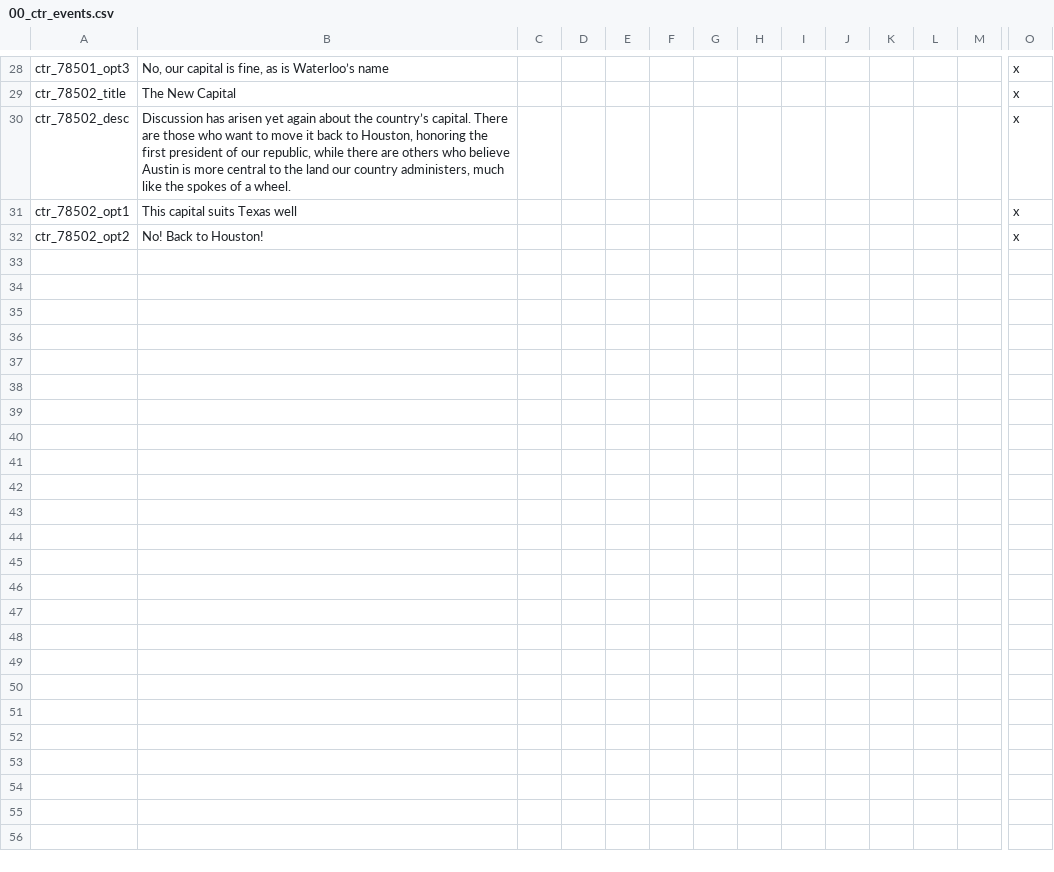
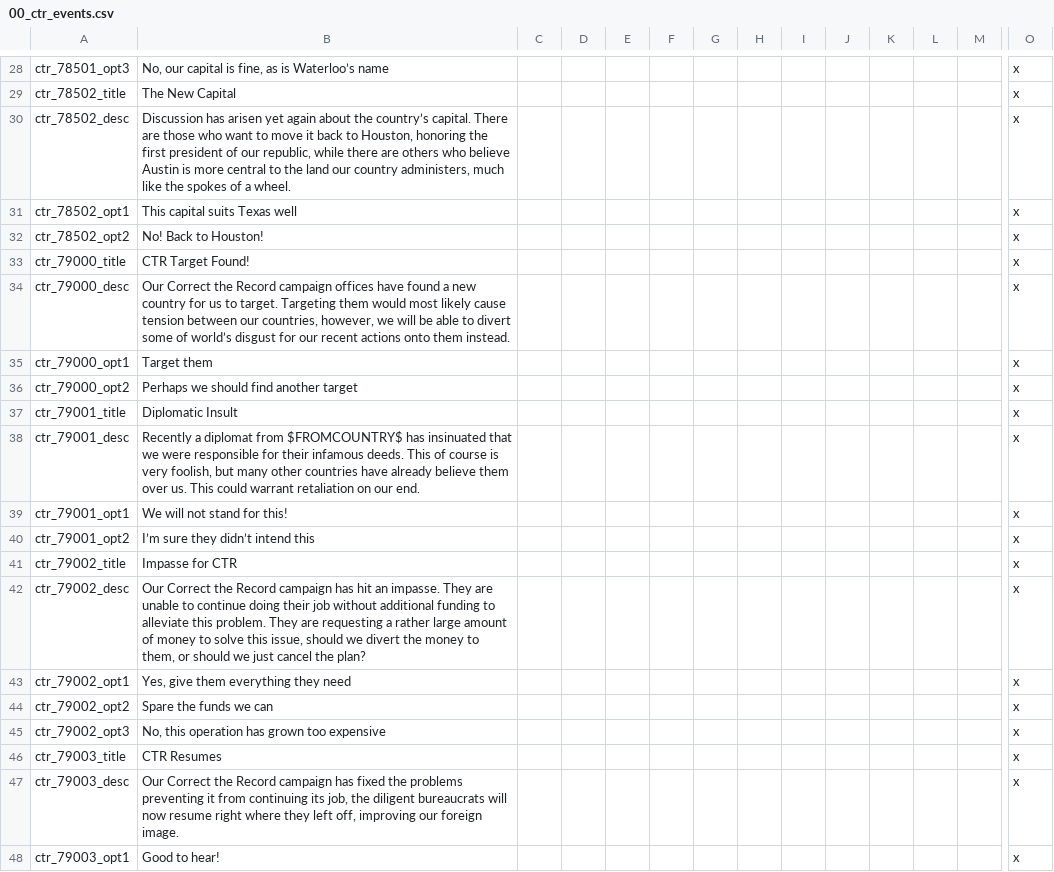
Before and after one commit to addonovan/v2mod, a CSV file: CTR/localisation/00_ctr_events.csv, drawn as a sheet; only a part is shown, gaps mark what is left out; rows hold the shown columns only; the diff names each change by its address in the sheet, - before the commit and + after, or states it on an @@ line.

```diff
--- a/CTR/localisation/00_ctr_events.csv
+++ b/CTR/localisation/00_ctr_events.csv
+row 33: ctr_79000_title | CTR Target Found! |  |  |  |  |  |  |  |  |  |  |  | x
+row 34: ctr_79000_desc | Our Correct the Record campaign offices have found a new country for us to target. Targeting them would most likely cause tension between our countries, however, we will be able to divert some of world’s disgust for our recent actions onto them instead. |  |  |  |  |  |  |  |  |  |  |  | x
+row 35: ctr_79000_opt1 | Target them |  |  |  |  |  |  |  |  |  |  |  | x
+row 36: ctr_79000_opt2 | Perhaps we should find another target |  |  |  |  |  |  |  |  |  |  |  | x
+row 37: ctr_79001_title | Diplomatic Insult |  |  |  |  |  |  |  |  |  |  |  | x
+row 38: ctr_79001_desc | Recently a diplomat from $FROMCOUNTRY$ has insinuated that we were responsible for their infamous deeds. This of course is very foolish, but many other countries have already believe them over us. This could warrant retaliation on our end. |  |  |  |  |  |  |  |  |  |  |  | x
+row 39: ctr_79001_opt1 | We will not stand for this! |  |  |  |  |  |  |  |  |  |  |  | x
+row 40: ctr_79001_opt2 | I’m sure they didn’t intend this |  |  |  |  |  |  |  |  |  |  |  | x
+row 41: ctr_79002_title | Impasse for CTR |  |  |  |  |  |  |  |  |  |  |  | x
+row 42: ctr_79002_desc | Our Correct the Record campaign has hit an impasse. They are unable to continue doing their job without additional funding to alleviate this problem. They are requesting a rather large amount of money to solve this issue, should we divert the money to them, or should we just cancel the plan? |  |  |  |  |  |  |  |  |  |  |  | x
+row 43: ctr_79002_opt1 | Yes, give them everything they need |  |  |  |  |  |  |  |  |  |  |  | x
+row 44: ctr_79002_opt2 | Spare the funds we can |  |  |  |  |  |  |  |  |  |  |  | x
+row 45: ctr_79002_opt3 | No, this operation has grown too expensive |  |  |  |  |  |  |  |  |  |  |  | x
+row 46: ctr_79003_title | CTR Resumes |  |  |  |  |  |  |  |  |  |  |  | x
+row 47: ctr_79003_desc | Our Correct the Record campaign has fixed the problems preventing it from continuing its job, the diligent bureaucrats will now resume right where they left off, improving our foreign image. |  |  |  |  |  |  |  |  |  |  |  | x
+row 48: ctr_79003_opt1 | Good to hear! |  |  |  |  |  |  |  |  |  |  |  | x
```
Also changed, not shown: 1 other file.
